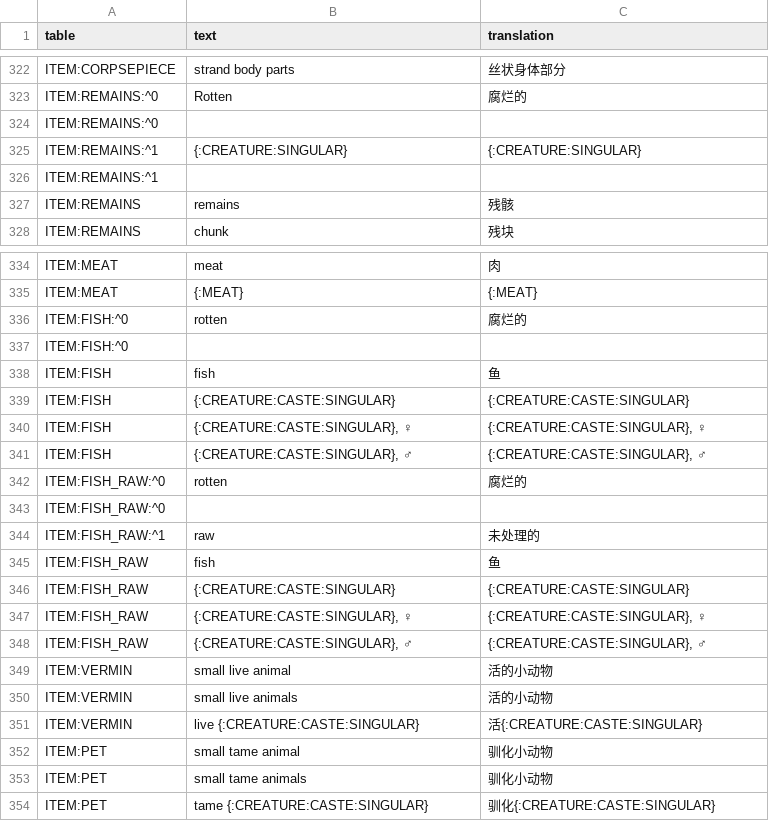
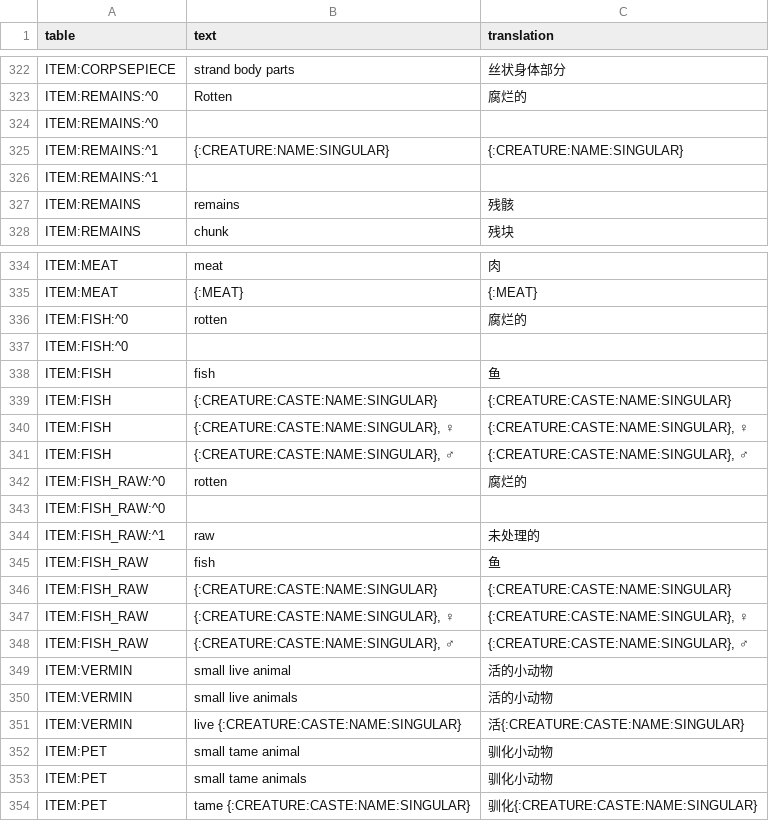
Before and after one commit to refracta/df-translations, a CSV file: lookups/items.csv, drawn as a sheet; only a part is shown, gaps mark what is left out.

```diff
--- a/lookups/items.csv
+++ b/lookups/items.csv
@@ -324,3 +324,3 @@ ITEM:REMAINS:^0,Rotten,腐烂的
 ITEM:REMAINS:^0,,
-ITEM:REMAINS:^1,{:CREATURE:SINGULAR},{:CREATURE:SINGULAR}
+ITEM:REMAINS:^1,{:CREATURE:NAME:SINGULAR},{:CREATURE:NAME:SINGULAR}
 ITEM:REMAINS:^1,,
@@ -338,5 +338,5 @@ ITEM:FISH:^0,,
 ITEM:FISH,fish,鱼
-ITEM:FISH,{:CREATURE:CASTE:SINGULAR},{:CREATURE:CASTE:SINGULAR}
-ITEM:FISH,"{:CREATURE:CASTE:SINGULAR}, ♀","{:CREATURE:CASTE:SINGULAR}, ♀"
-ITEM:FISH,"{:CREATURE:CASTE:SINGULAR}, ♂","{:CREATURE:CASTE:SINGULAR}, ♂"
+ITEM:FISH,{:CREATURE:CASTE:NAME:SINGULAR},{:CREATURE:CASTE:NAME:SINGULAR}
+ITEM:FISH,"{:CREATURE:CASTE:NAME:SINGULAR}, ♀","{:CREATURE:CASTE:NAME:SINGULAR}, ♀"
+ITEM:FISH,"{:CREATURE:CASTE:NAME:SINGULAR}, ♂","{:CREATURE:CASTE:NAME:SINGULAR}, ♂"
 ITEM:FISH_RAW:^0,rotten,腐烂的
@@ -345,10 +345,10 @@ ITEM:FISH_RAW:^1,raw,未处理的
 ITEM:FISH_RAW,fish,鱼
-ITEM:FISH_RAW,{:CREATURE:CASTE:SINGULAR},{:CREATURE:CASTE:SINGULAR}
-ITEM:FISH_RAW,"{:CREATURE:CASTE:SINGULAR}, ♀","{:CREATURE:CASTE:SINGULAR}, ♀"
-ITEM:FISH_RAW,"{:CREATURE:CASTE:SINGULAR}, ♂","{:CREATURE:CASTE:SINGULAR}, ♂"
+ITEM:FISH_RAW,{:CREATURE:CASTE:NAME:SINGULAR},{:CREATURE:CASTE:NAME:SINGULAR}
+ITEM:FISH_RAW,"{:CREATURE:CASTE:NAME:SINGULAR}, ♀","{:CREATURE:CASTE:NAME:SINGULAR}, ♀"
+ITEM:FISH_RAW,"{:CREATURE:CASTE:NAME:SINGULAR}, ♂","{:CREATURE:CASTE:NAME:SINGULAR}, ♂"
 ITEM:VERMIN,small live animal,活的小动物
 ITEM:VERMIN,small live animals,活的小动物
-ITEM:VERMIN,live {:CREATURE:CASTE:SINGULAR},活{:CREATURE:CASTE:SINGULAR}
+ITEM:VERMIN,live {:CREATURE:CASTE:NAME:SINGULAR},活{:CREATURE:CASTE:NAME:SINGULAR}
 ITEM:PET,small tame animal,驯化小动物
 ITEM:PET,small tame animals,驯化小动物
-ITEM:PET,tame {:CREATURE:CASTE:SINGULAR},驯化{:CREATURE:CASTE:SINGULAR}
+ITEM:PET,tame {:CREATURE:CASTE:NAME:SINGULAR},驯化{:CREATURE:CASTE:NAME:SINGULAR}
```
Also changed, not shown: lookups/info-tags.csv, lookups/materials.csv, 8 other files.
